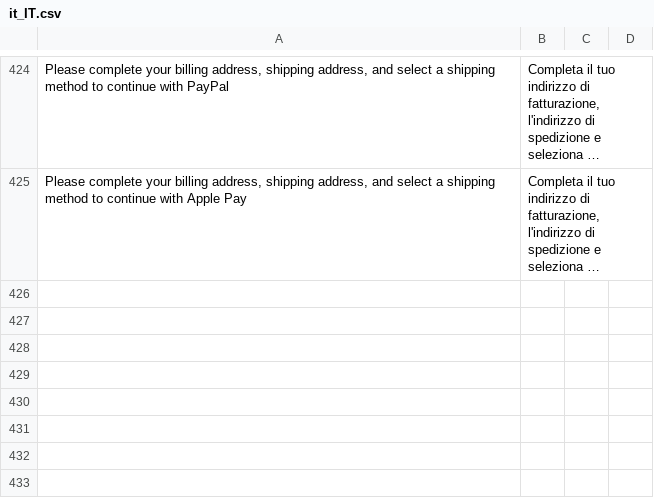
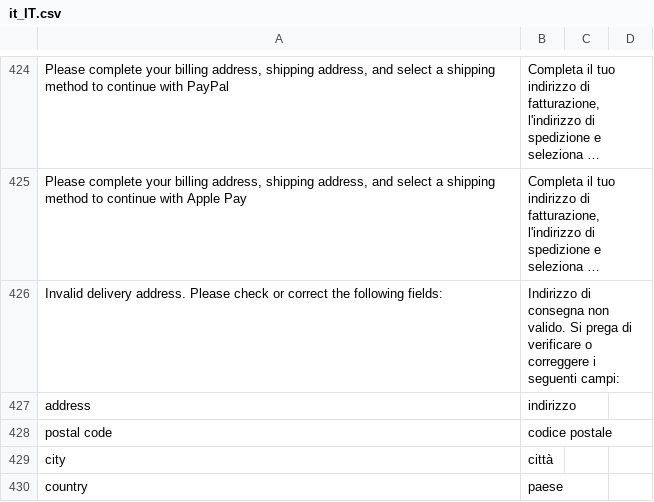
Before and after one commit to hipay/hipay-fullservice-sdk-magento2, a CSV file: i18n/it_IT.csv, drawn as a sheet; only a part is shown, gaps mark what is left out; long unchanged cells end in …; the diff names each change by its address in the sheet, - before the commit and + after, or states it on an @@ line.

Commit message:
MAG-43 - Shipping Address PayPal v2

```diff
--- a/i18n/it_IT.csv
+++ b/i18n/it_IT.csv
+row 426: Invalid delivery address. Please check or correct the following fields: | Indirizzo di consegna non valido. Si prega di verificare o correggere i seguenti campi:
+row 427: address | indirizzo
+row 428: postal code | codice postale
+row 429: city | città
+row 430: country | paese
```
Also changed, not shown: i18n/en_US.csv, i18n/fr_FR.csv, 3 other files.
